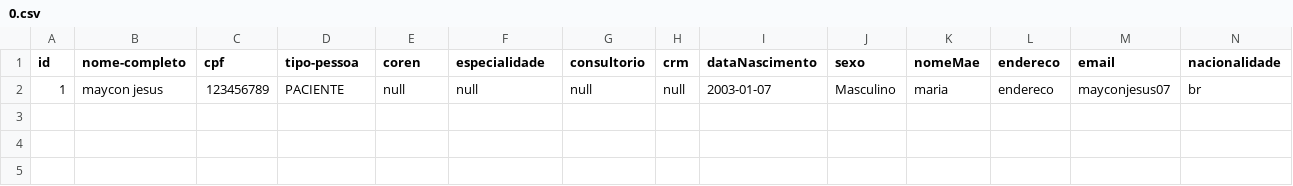
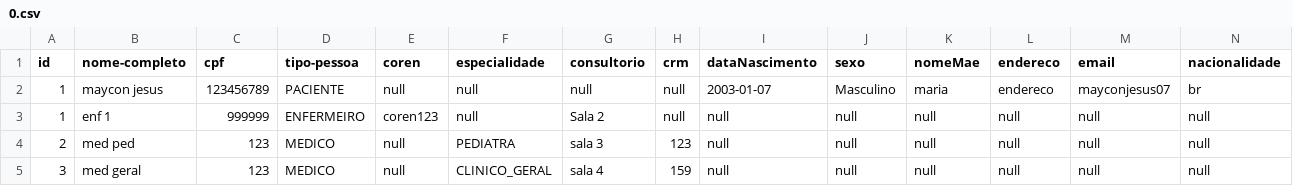
Before and after one commit to maycon-jesus/ifmg-ob, a CSV file: programacao-orientada-objeto-1/sistema-triagem/db/pessoas/0.csv, drawn as a sheet; only a part is shown; rows hold the shown columns only; the diff names each change by its address in the sheet, - before the commit and + after, or states it on an @@ line.

```diff
--- a/programacao-orientada-objeto-1/sistema-triagem/db/pessoas/0.csv
+++ b/programacao-orientada-objeto-1/sistema-triagem/db/pessoas/0.csv
+row 3: 1 | enf 1 | 999999 | ENFERMEIRO | coren123 | null | Sala 2 | null | null | null | null | null | null | null
+row 4: 2 | med ped | 123 | MEDICO | null | PEDIATRA | sala 3 | 123 | null | null | null | null | null | null
+row 5: 3 | med geral | 123 | MEDICO | null | CLINICO_GERAL | sala 4 | 159 | null | null | null | null | null | null
```
Also changed, not shown: 11 other files.
